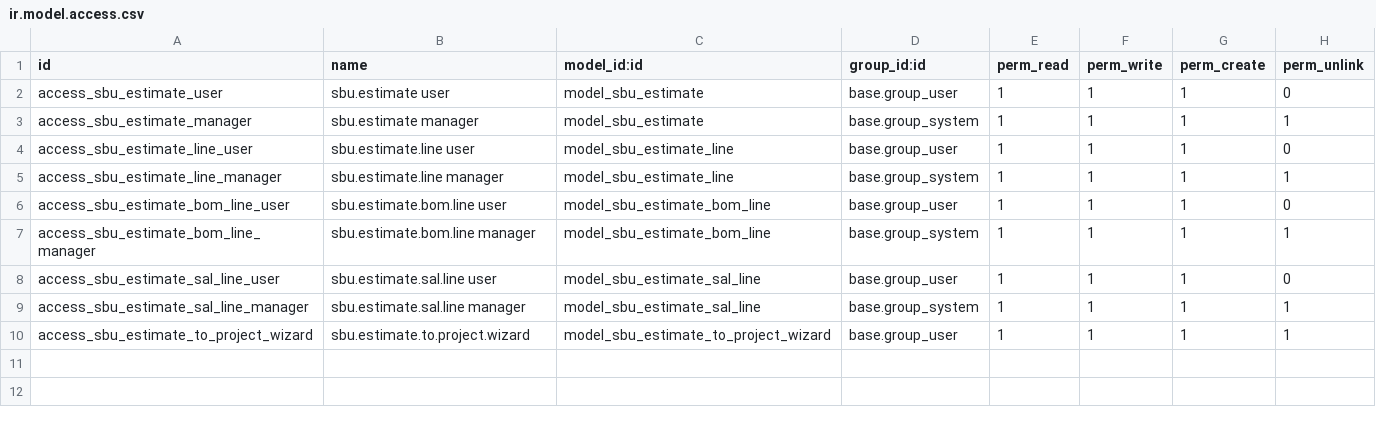
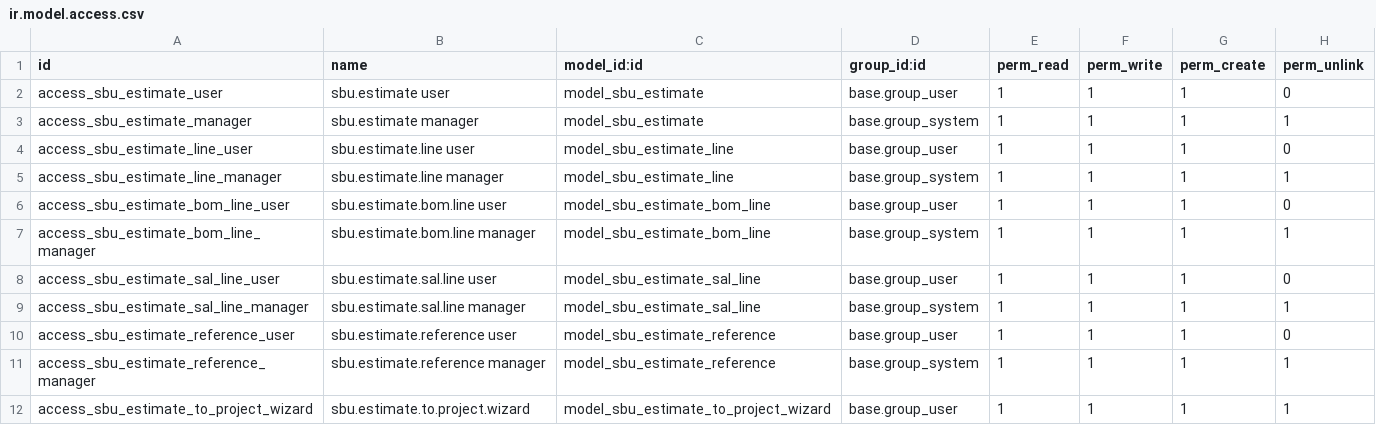
Before and after one commit to pignatelli111/my-odoo, a CSV file: sbu_estimate/security/ir.model.access.csv, drawn as a sheet.

```diff
--- a/sbu_estimate/security/ir.model.access.csv
+++ b/sbu_estimate/security/ir.model.access.csv
@@ -9,2 +9,4 @@ access_sbu_estimate_sal_line_user,sbu.estimate.sal.line user,model_sbu_estimate_
 access_sbu_estimate_sal_line_manager,sbu.estimate.sal.line manager,model_sbu_estimate_sal_line,base.group_system,1,1,1,1
+access_sbu_estimate_reference_user,sbu.estimate.reference user,model_sbu_estimate_reference,base.group_user,1,1,1,0
+access_sbu_estimate_reference_manager,sbu.estimate.reference manager,model_sbu_estimate_reference,base.group_system,1,1,1,1
 access_sbu_estimate_to_project_wizard,sbu.estimate.to.project.wizard,model_sbu_estimate_to_project_wizard,base.group_user,1,1,1,1
```
Also changed, not shown: 9 other files.
